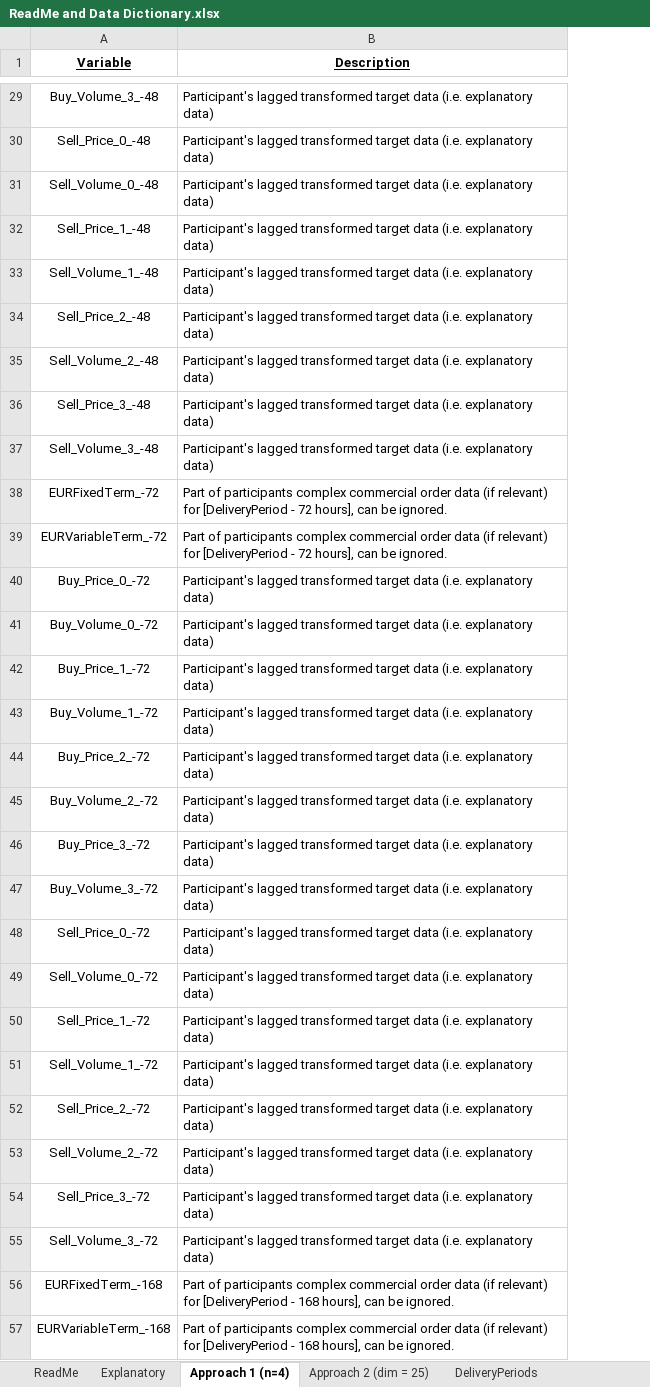
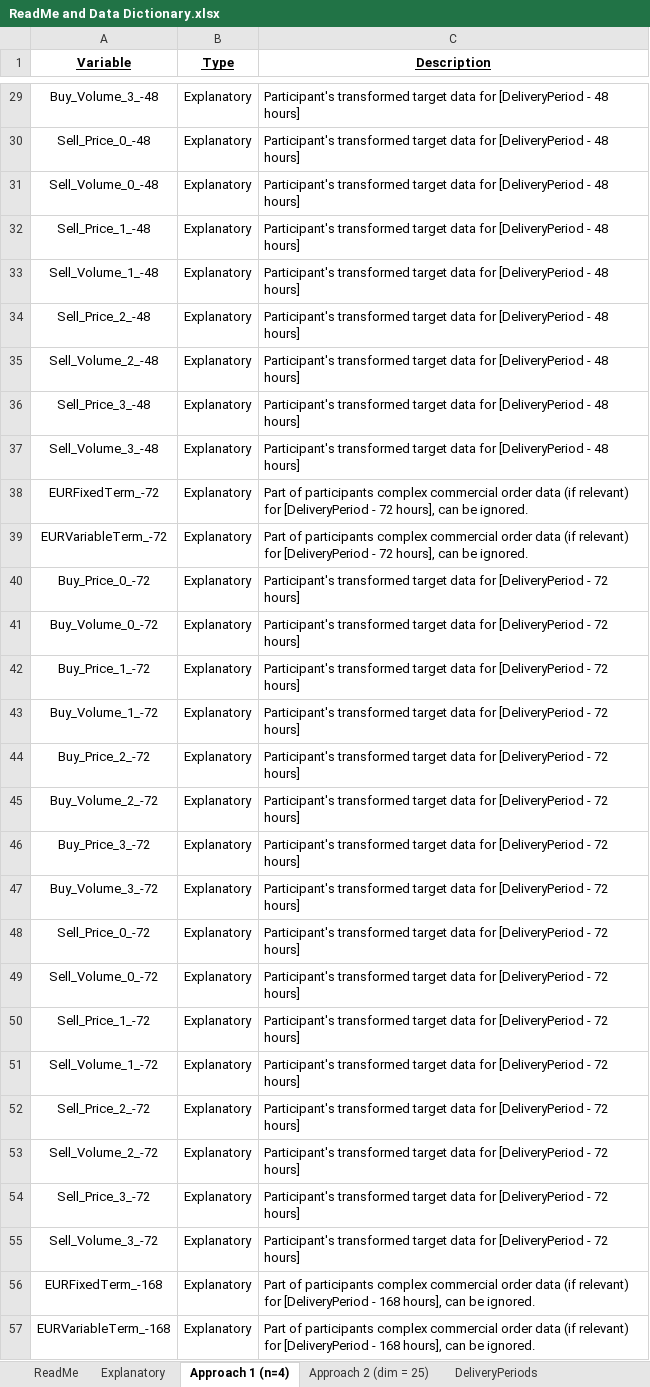
Before and after one commit to josephanthonycollins/Day-Ahead-Electricity-Market-Modelling, an Excel workbook: ReadMe and Data Dictionary.xlsx, sheet Approach 1 (n=4), drawn as a sheet; only a part is shown, gaps mark what is left out; values as stored, in another font and other column widths than the file's, no borders; addresses are those after the commit; the diff covers the shown part only; the diff names each change by its address in the sheet, - before the commit and + after, or states it on an @@ line.

Commit message:
ReadMe and Data Dictionary

```diff
--- a/ReadMe and Data Dictionary.xlsx (sheet Approach 1 (n=4))
+++ b/ReadMe and Data Dictionary.xlsx (sheet Approach 1 (n=4))
+column B (Type), rows 29-57: all Explanatory
-C29:C37 (Description): Participant's lagged transformed target data (i.e. explanatory data)
+C29:C37 (Description): Participant's transformed target data for [DeliveryPeriod - 48 hours]
-C40:C55 (Description): Participant's lagged transformed target data (i.e. explanatory data)
+C40:C55 (Description): Participant's transformed target data for [DeliveryPeriod - 72 hours]
```
Also changed, not shown: 39 edited cells elsewhere in this sheet, sheet Approach 2 (dim = 25), sheet Explanatory, sheet ReadMe.
